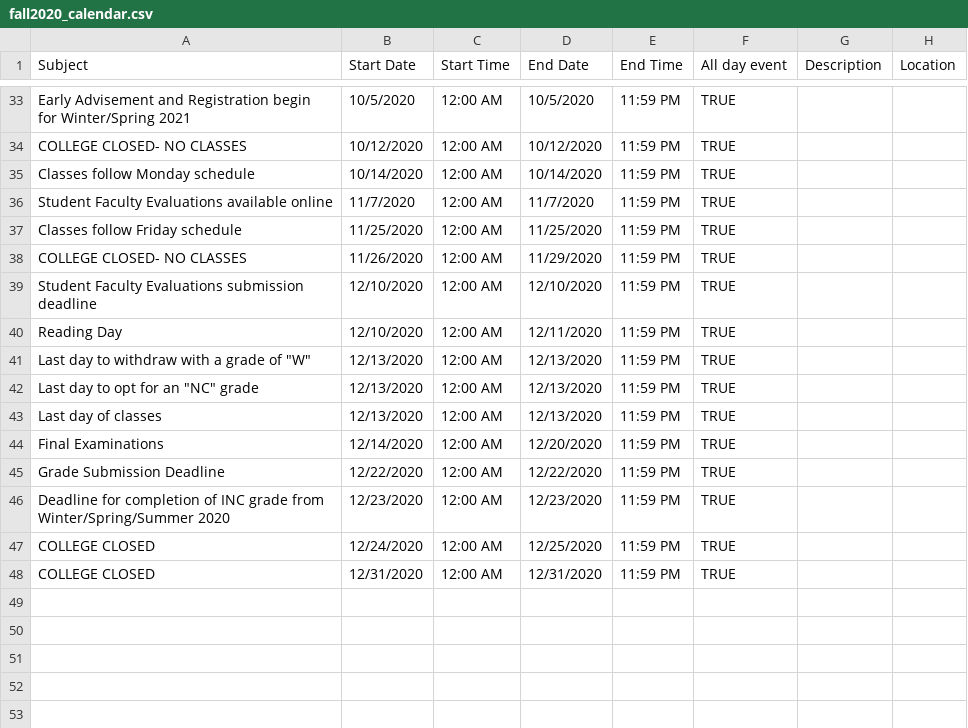
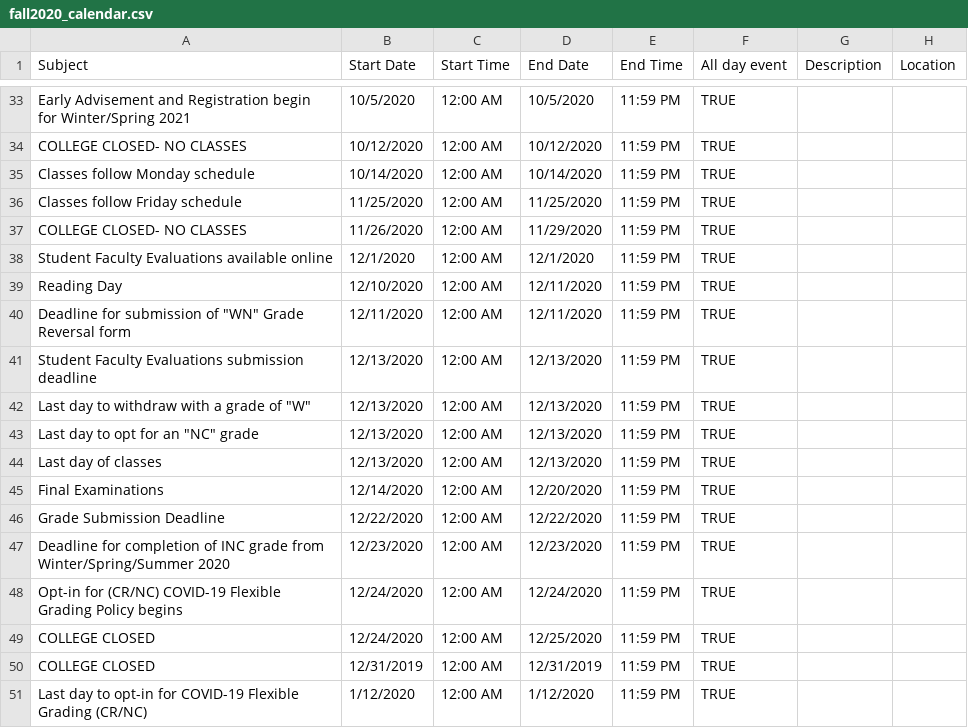
Before and after one commit to sharnajh/academic_calendar_web_scraper, a CSV file: fall2020_calendar.csv, drawn as a sheet; only a part is shown, gaps mark what is left out.

```diff
--- a/fall2020_calendar.csv
+++ b/fall2020_calendar.csv
@@ -35,7 +35,8 @@ COLLEGE CLOSED- NO CLASSES,10/12/2020,12:00 AM,10/12/2020,11:59 PM,TRUE,,
 Classes follow Monday schedule,10/14/2020,12:00 AM,10/14/2020,11:59 PM,TRUE,,
-Student Faculty Evaluations available online,11/7/2020,12:00 AM,11/7/2020,11:59 PM,TRUE,,
 Classes follow Friday schedule,11/25/2020,12:00 AM,11/25/2020,11:59 PM,TRUE,,
 COLLEGE CLOSED- NO CLASSES,11/26/2020,12:00 AM,11/29/2020,11:59 PM,TRUE,,
-Student Faculty Evaluations submission deadline,12/10/2020,12:00 AM,12/10/2020,11:59 PM,TRUE,,
+Student Faculty Evaluations available online,12/1/2020,12:00 AM,12/1/2020,11:59 PM,TRUE,,
 Reading Day,12/10/2020,12:00 AM,12/11/2020,11:59 PM,TRUE,,
+"Deadline for submission of ""WN"" Grade Reversal form",12/11/2020,12:00 AM,12/11/2020,11:59 PM,TRUE,,
+Student Faculty Evaluations submission deadline,12/13/2020,12:00 AM,12/13/2020,11:59 PM,TRUE,,
 "Last day to withdraw with a grade of ""W""",12/13/2020,12:00 AM,12/13/2020,11:59 PM,TRUE,,
@@ -46,3 +47,5 @@ Grade Submission Deadline,12/22/2020,12:00 AM,12/22/2020,11:59 PM,TRUE,,
 Deadline for completion of INC grade from Winter/Spring/Summer 2020,12/23/2020,12:00 AM,12/23/2020,11:59 PM,TRUE,,
+Opt-in for (CR/NC) COVID-19 Flexible Grading Policy begins,12/24/2020,12:00 AM,12/24/2020,11:59 PM,TRUE,,
 COLLEGE CLOSED,12/24/2020,12:00 AM,12/25/2020,11:59 PM,TRUE,,
-COLLEGE CLOSED,12/31/2020,12:00 AM,12/31/2020,11:59 PM,TRUE,,
+COLLEGE CLOSED,12/31/2019,12:00 AM,12/31/2019,11:59 PM,TRUE,,
+Last day to opt-in for COVID-19 Flexible Grading (CR/NC),1/12/2020,12:00 AM,1/12/2020,11:59 PM,TRUE,,
```
Also changed, not shown: 6 other files.
